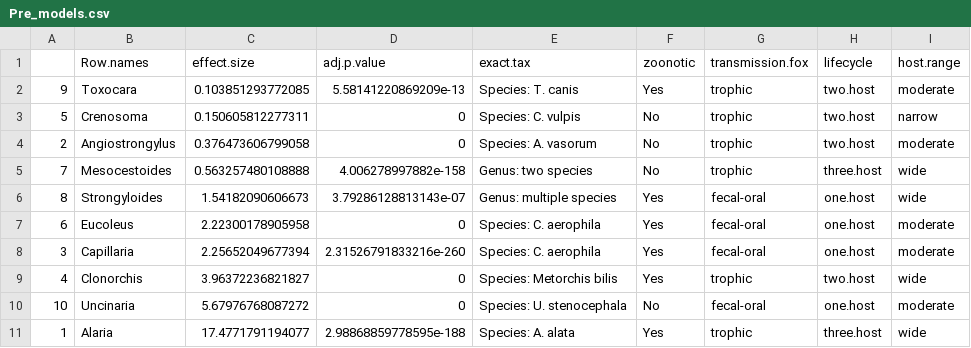
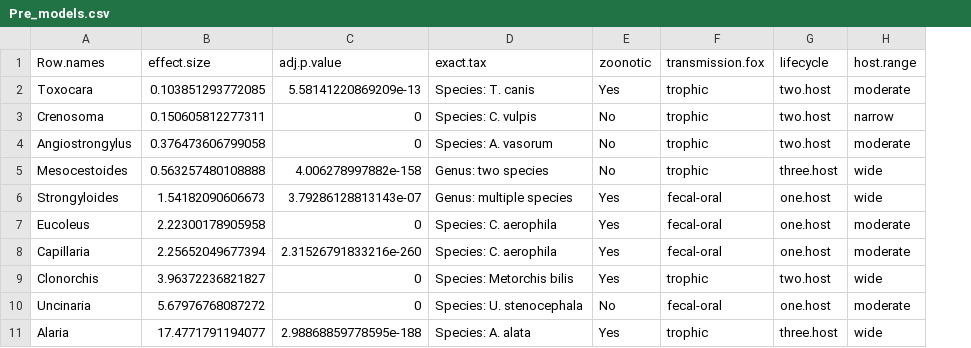
Before and after one commit to VictorHJD/AA_Fox, a CSV file: tables/Pre_models.csv, drawn as a sheet; the diff names each change by its address in the sheet, - before the commit and + after, or states it on an @@ line.

Commit message:
Steph's table nicer

```diff
--- a/tables/Pre_models.csv
+++ b/tables/Pre_models.csv
-column A, rows 2-11: 9 | 5 | 2 | 7 | 8 | 6 | 3 | 4 | 10 | 1
```
Also changed, not shown: 1 other file.
